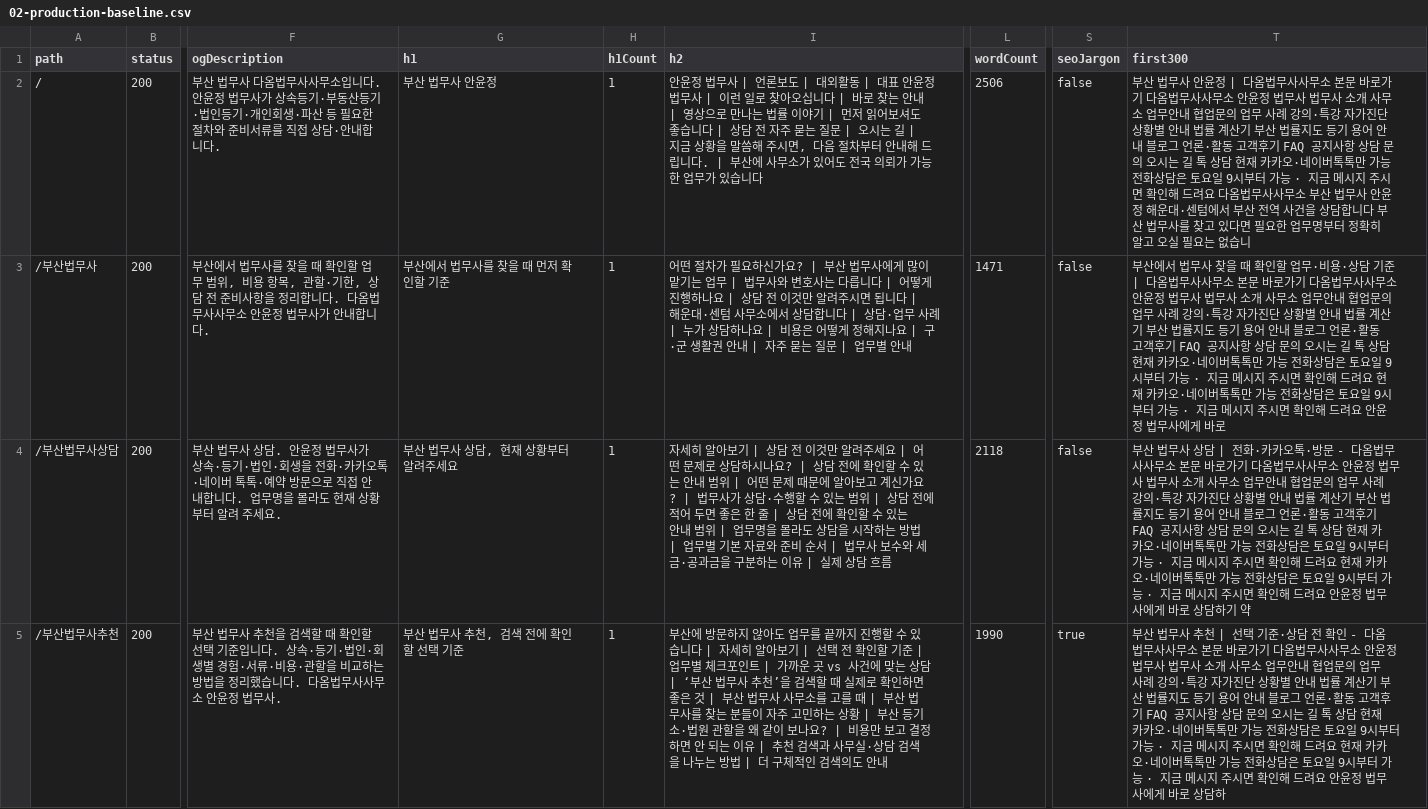
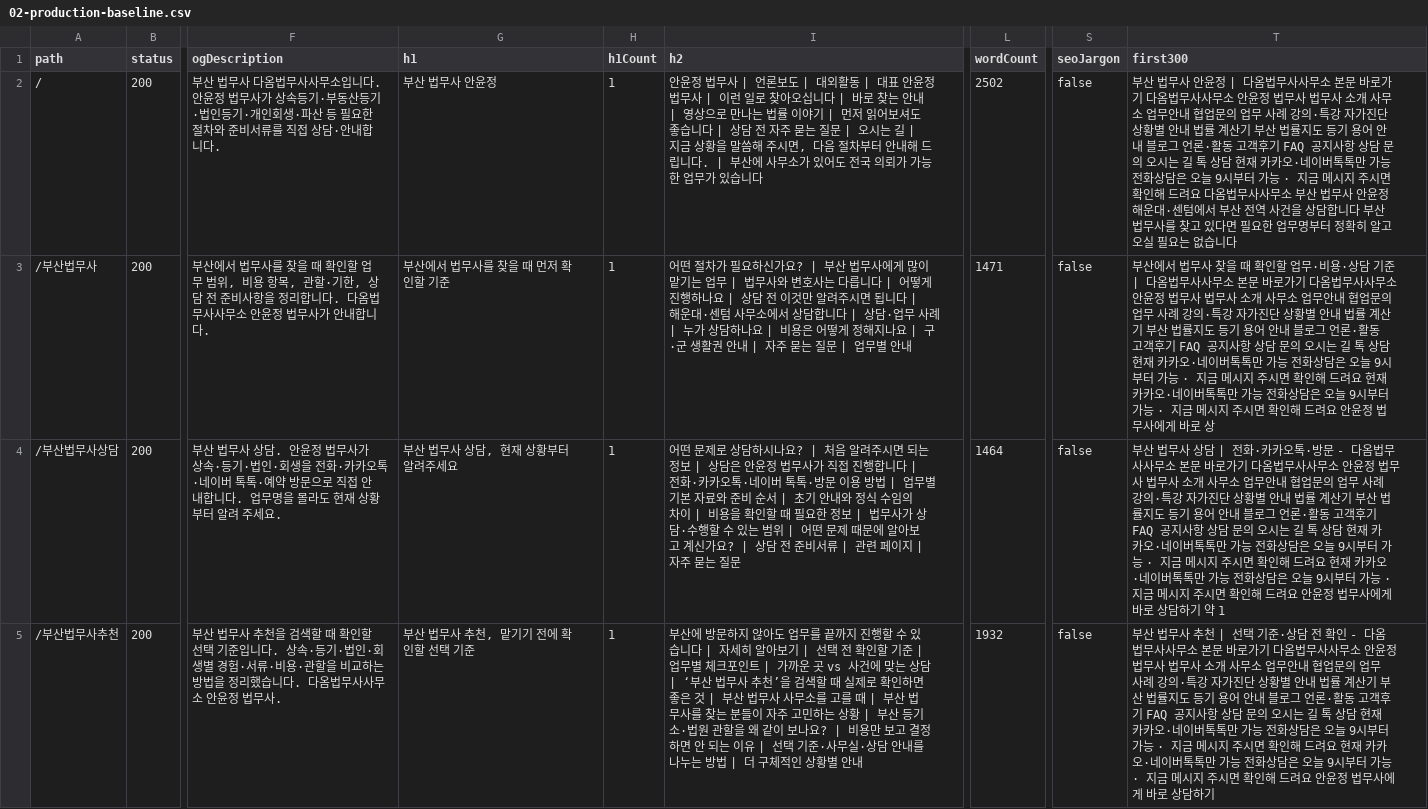
Before and after one commit to gyeonghwan95/daom, a CSV file: seo-master-2026-08/02-production-baseline.csv, drawn as a sheet; only a part is shown, gaps mark what is left out; the diff covers the shown part only; the diff names each change by its address in the sheet, - before the commit and + after, or states it on an @@ line.

```diff
--- a/seo-master-2026-08/02-production-baseline.csv
+++ b/seo-master-2026-08/02-production-baseline.csv
-L2 (wordCount): 2506
+L2 (wordCount): 2502
-T2 (first300): …상담은 토요일 9시부터 가능 · 지금 메시지 주시면 확인해 드려요 다옴법무사사무소 부산 법무사 안윤정 해운대·센텀에서 부산 전역 사건을 상담합니다 부산 법무사를 찾고 있다면 필요한 업무명부터 정확히 알고 오실 필요는 없습니
+T2 (first300): …상담은 오늘 9시부터 가능 · 지금 메시지 주시면 확인해 드려요 다옴법무사사무소 부산 법무사 안윤정 해운대·센텀에서 부산 전역 사건을 상담합니다 부산 법무사를 찾고 있다면 필요한 업무명부터 정확히 알고 오실 필요는 없습니다
-T3 (first300): …상담은 토요일 9시부터 가능 · 지금 메시지 주시면 확인해 드려요 현재 카카오·네이버톡톡만 가능 전화상담은 토요일 9시부터 가능 · 지금 메시지 주시면 확인해 드려요 안윤정 법무사에게 바로
+T3 (first300): …상담은 오늘 9시부터 가능 · 지금 메시지 주시면 확인해 드려요 현재 카카오·네이버톡톡만 가능 전화상담은 오늘 9시부터 가능 · 지금 메시지 주시면 확인해 드려요 안윤정 법무사에게 바로 상
-I4 (h2): 자세히 알아보기 | 상담 전 이것만 알려주세요 | 어떤 문제로 상담하시나요? | 상담 전에 확인할 수 있는 안내 범위 | 어떤 문제 때문에 알아보고 계신가요? | 법무사가 상담·수행할 수 있는 범위 | 상담 전에 적어 두면 좋은 한 줄 | 상담 전에 확인할 수 있는 안내 범위 | 업무명을 몰라도 상담을 시작하는 방법 | 업무별 기본 자료와 준비 순서 | 법무사 보수와 세금·공과금을 구분하는 이유 | 실제 상담 흐름
+I4 (h2): 어떤 문제로 상담하시나요? | 처음 알려주시면 되는 정보 | 상담은 안윤정 법무사가 직접 진행합니다 | 전화·카카오톡·네이버 톡톡·방문 이용 방법 | 업무별 기본 자료와 준비 순서 | 초기 안내와 정식 수임의 차이 | 비용을 확인할 때 필요한 정보 | 법무사가 상담·수행할 수 있는 범위 | 어떤 문제 때문에 알아보고 계신가요? | 상담 전 준비서류 | 관련 페이지 | 자주 묻는 질문
-L4 (wordCount): 2118
+L4 (wordCount): 1464
-T4 (first300): …상담은 토요일 9시부터 가능 · 지금 메시지 주시면 확인해 드려요 현재 카카오·네이버톡톡만 가능 전화상담은 토요일 9시부터 가능 · 지금 메시지 주시면 확인해 드려요 안윤정 법무사에게 바로 상담하기 약
+T4 (first300): …상담은 오늘 9시부터 가능 · 지금 메시지 주시면 확인해 드려요 현재 카카오·네이버톡톡만 가능 전화상담은 오늘 9시부터 가능 · 지금 메시지 주시면 확인해 드려요 안윤정 법무사에게 바로 상담하기 약 1
-G5 (h1): 부산 법무사 추천, 검색 전에 확인할 선택 기준
+G5 (h1): 부산 법무사 추천, 맡기기 전에 확인할 선택 기준
-I5 (h2): …이유 | 추천 검색과 사무실·상담 검색을 나누는 방법 | 더 구체적인 검색의도 안내
+I5 (h2): …이유 | 선택 기준·사무실·상담 안내를 나누는 방법 | 더 구체적인 상황별 안내
-L5 (wordCount): 1990
+L5 (wordCount): 1932
-S5 (seoJargon): true
+S5 (seoJargon): false
-T5 (first300): …상담은 토요일 9시부터 가능 · 지금 메시지 주시면 확인해 드려요 현재 카카오·네이버톡톡만 가능 전화상담은 토요일 9시부터 가능 · 지금 메시지 주시면 확인해 드려요 안윤정 법무사에게 바로 상담하
+T5 (first300): …상담은 오늘 9시부터 가능 · 지금 메시지 주시면 확인해 드려요 현재 카카오·네이버톡톡만 가능 전화상담은 오늘 9시부터 가능 · 지금 메시지 주시면 확인해 드려요 안윤정 법무사에게 바로 상담하기
```
Also changed, not shown: 15 edited cells elsewhere in this file, seo-master-2026-08/10-before-after.csv, 17 other files.
